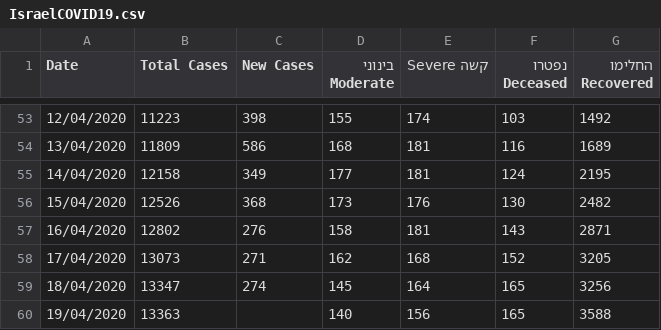
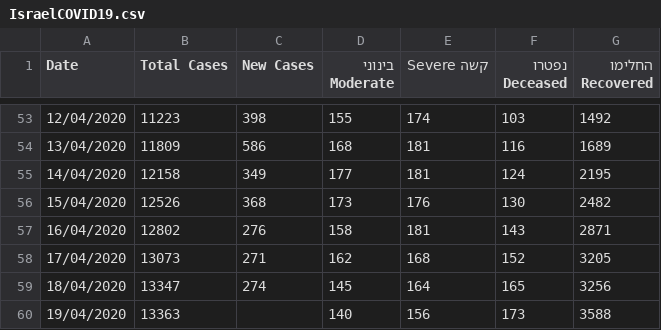
Before and after one commit to idandrd/israel-covid19-data, a CSV file: IsraelCOVID19.csv, drawn as a sheet; only a part is shown, gaps mark what is left out.

Commit message:
Update IsraelCOVID19.csv

```diff
--- a/IsraelCOVID19.csv
+++ b/IsraelCOVID19.csv
@@ -59,2 +59,2 @@
 18/04/2020,13347,274,145,164,165,3256
-19/04/2020,13363,,140,156,165,3588
+19/04/2020,13363,,140,156,173,3588
```
